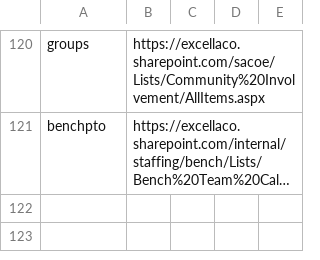
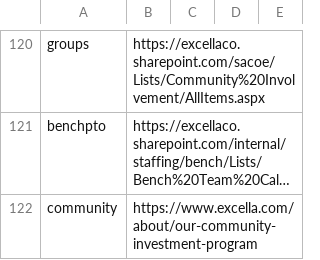
Before and after one commit to excellalabs/xluhco, a CSV file: src/xluhco.web/wwwroot/ShortLinks.csv, drawn as a sheet; only a part is shown, gaps mark what is left out; long unchanged cells end in …; the diff names each change by its address in the sheet, - before the commit and + after, or states it on an @@ line.

Commit message:
Community - link to public excella.com ImpaX page

```diff
--- a/src/xluhco.web/wwwroot/ShortLinks.csv
+++ b/src/xluhco.web/wwwroot/ShortLinks.csv
+row 122: community | https://www.excella.com/about/our-community-investment-program
```
